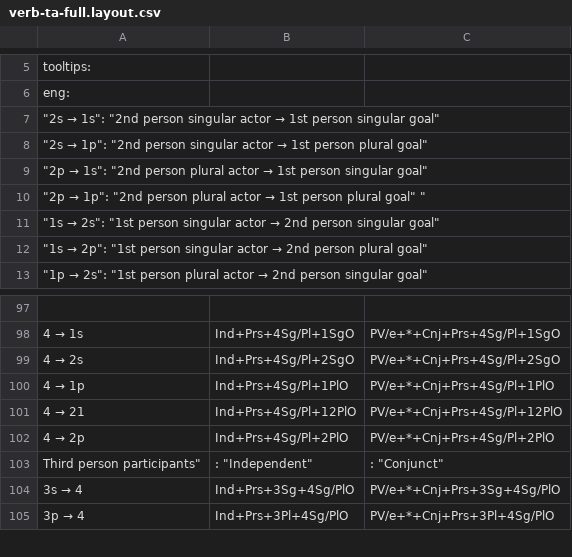
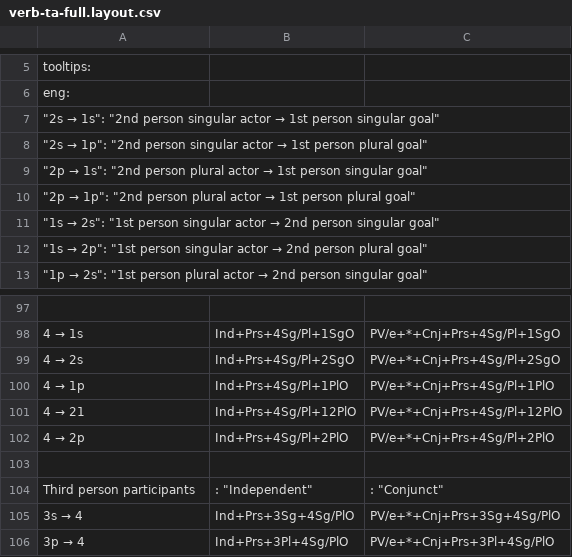
Before and after one commit to giellalt/lang-crk, a CSV file: inc/paradigms/verb-ta-full.layout.csv, drawn as a sheet; only a part is shown, gaps mark what is left out.

Commit message:
Fix typos in verb-ta-full.layout.

```diff
--- a/inc/paradigms/verb-ta-full.layout.csv
+++ b/inc/paradigms/verb-ta-full.layout.csv
@@ -9,3 +9,3 @@ tooltips:
     "2p → 1s": "2nd person plural actor → 1st person singular goal"		
-    "2p → 1p": "2nd person plural actor → 1st person plural goal" "		
+    "2p → 1p": "2nd person plural actor → 1st person plural goal"		
     "1s → 2s": "1st person singular actor → 2nd person singular goal"		
@@ -102,4 +102,4 @@ tooltips:
 "4 → 2p"	Ind+Prs+4Sg/Pl+2PlO	PV/e+*+Cnj+Prs+4Sg/Pl+2PlO
-"		
-"Third person participants"	: "Independent"	: "Conjunct"
+		
+"Third person participants"	: "Independent"	: "Conjunct"
 "3s → 4"	Ind+Prs+3Sg+4Sg/PlO	PV/e+*+Cnj+Prs+3Sg+4Sg/PlO
```
Also changed, not shown: 1 other file.
